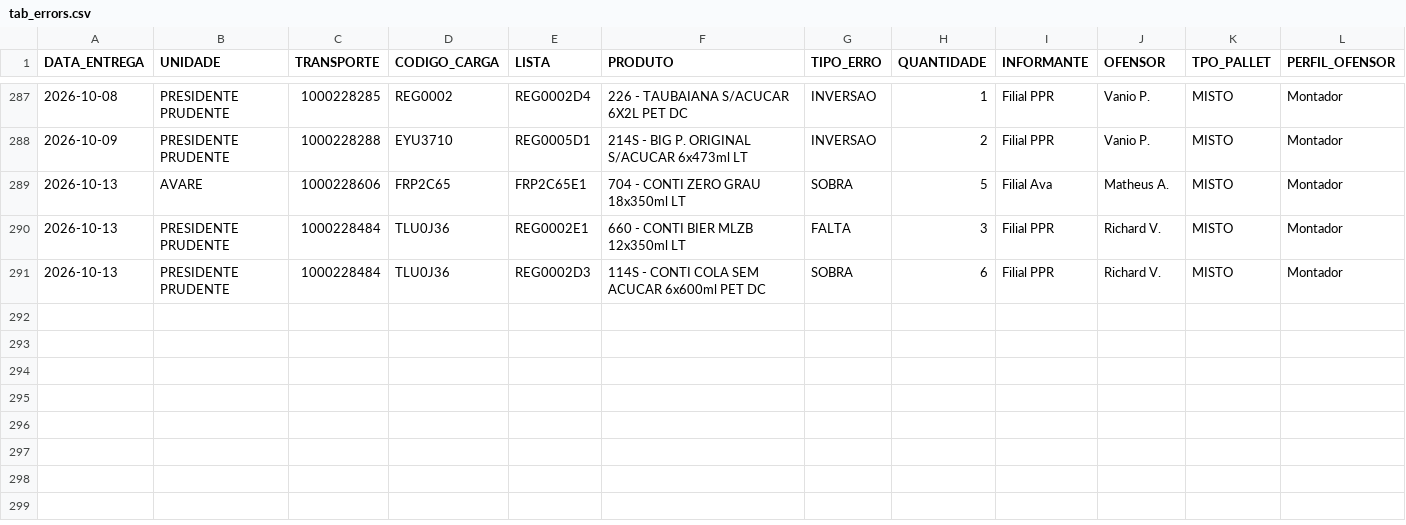
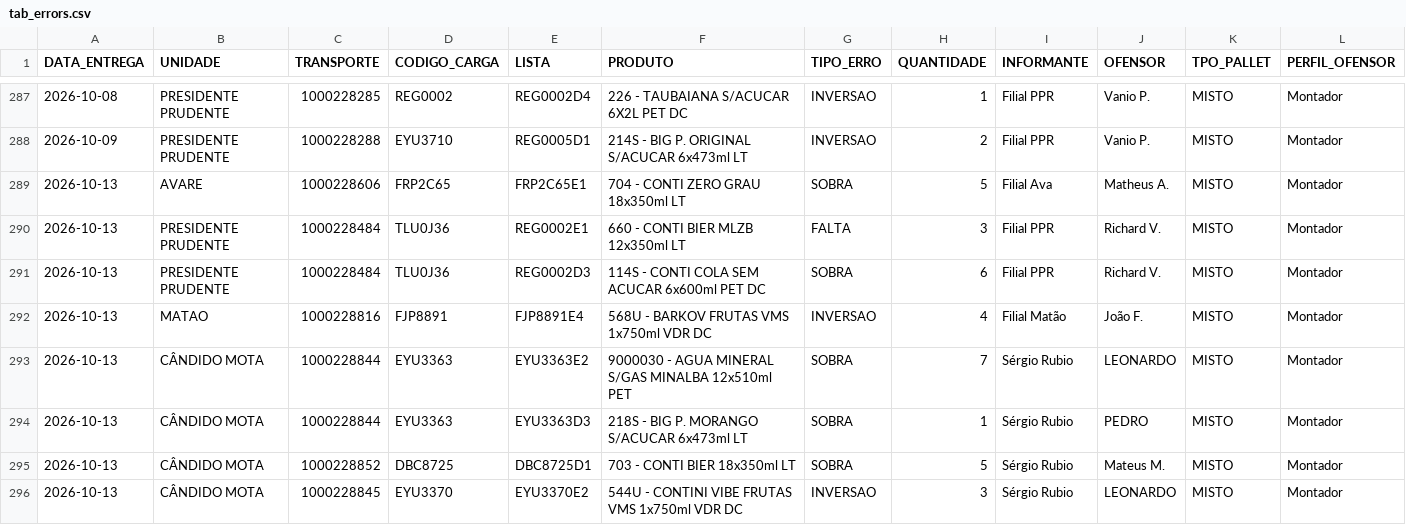
Before and after one commit to diogojfr/report-cdc-streamlit, a CSV file: data/tab_errors.csv, drawn as a sheet; only a part is shown, gaps mark what is left out; the diff names each change by its address in the sheet, - before the commit and + after, or states it on an @@ line.

```diff
--- a/data/tab_errors.csv
+++ b/data/tab_errors.csv
+row 292: 2026-10-13 | MATAO | 1000228816 | FJP8891 | FJP8891E4 | 568U - BARKOV FRUTAS VMS 1x750ml VDR DC | INVERSAO | 4 | Filial Matão | João F. | MISTO | Montador
+row 293: 2026-10-13 | CÂNDIDO MOTA | 1000228844 | EYU3363 | EYU3363E2 | 9000030 - AGUA MINERAL S/GAS MINALBA 12x510ml PET | SOBRA | 7 | Sérgio Rubio | LEONARDO | MISTO | Montador
+row 294: 2026-10-13 | CÂNDIDO MOTA | 1000228844 | EYU3363 | EYU3363D3 | 218S - BIG P. MORANGO S/ACUCAR 6x473ml LT | SOBRA | 1 | Sérgio Rubio | PEDRO | MISTO | Montador
+row 295: 2026-10-13 | CÂNDIDO MOTA | 1000228852 | DBC8725 | DBC8725D1 | 703 - CONTI BIER 18x350ml LT | SOBRA | 5 | Sérgio Rubio | Mateus M. | MISTO | Montador
+row 296: 2026-10-13 | CÂNDIDO MOTA | 1000228845 | EYU3370 | EYU3370E2 | 544U - CONTINI VIBE FRUTAS VMS 1x750ml VDR DC | INVERSAO | 3 | Sérgio Rubio | LEONARDO | MISTO | Montador
```
Also changed, not shown: data/conf_registros.csv, data/tab_horas_trabalhadas.csv, 9 other files.
